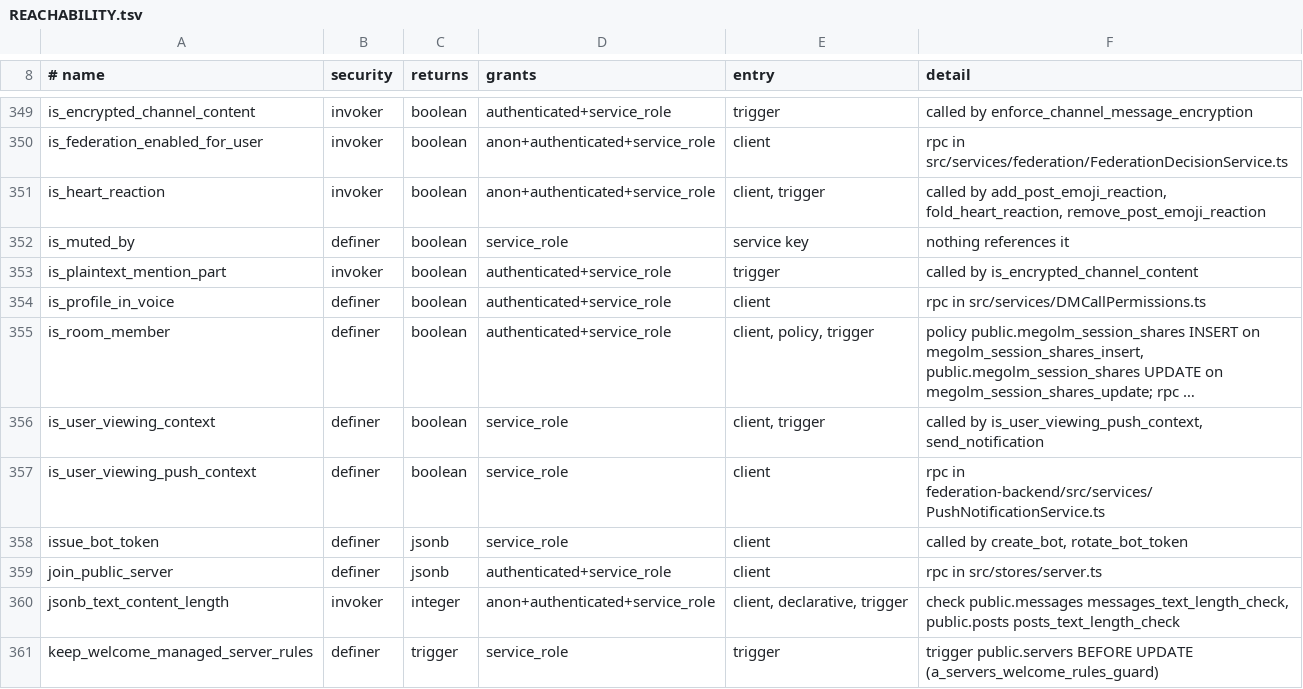
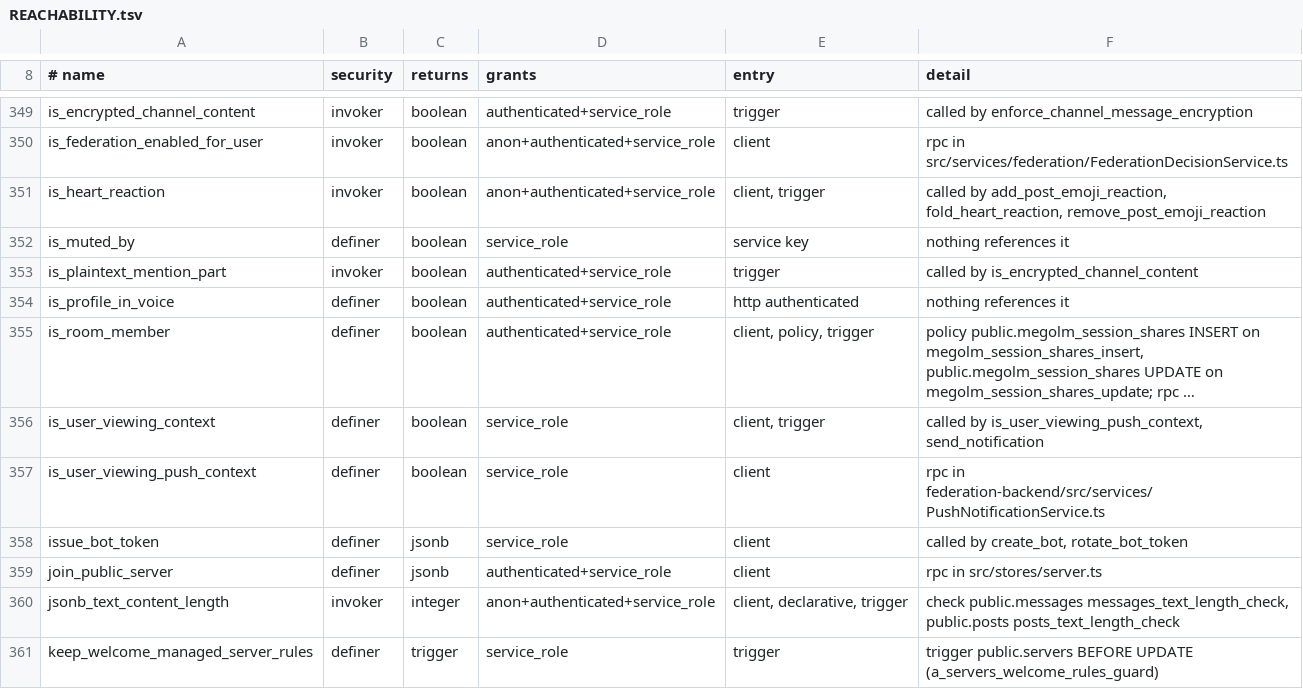
Before and after one commit to y4my4my4m/harmony, a TSV file: db_schema/REACHABILITY.tsv, drawn as a sheet; only a part is shown, gaps mark what is left out; long unchanged cells end in …; the diff names each change by its address in the sheet, - before the commit and + after, or states it on an @@ line.

Commit message:
chore(db): regenerate schema inventories

```diff
--- a/db_schema/REACHABILITY.tsv
+++ b/db_schema/REACHABILITY.tsv
-E354 (entry): client
+E354 (entry): http authenticated
-F354 (detail): rpc in src/services/DMCallPermissions.ts
+F354 (detail): nothing references it
```
Also changed, not shown: db_schema/SURFACE.tsv.
